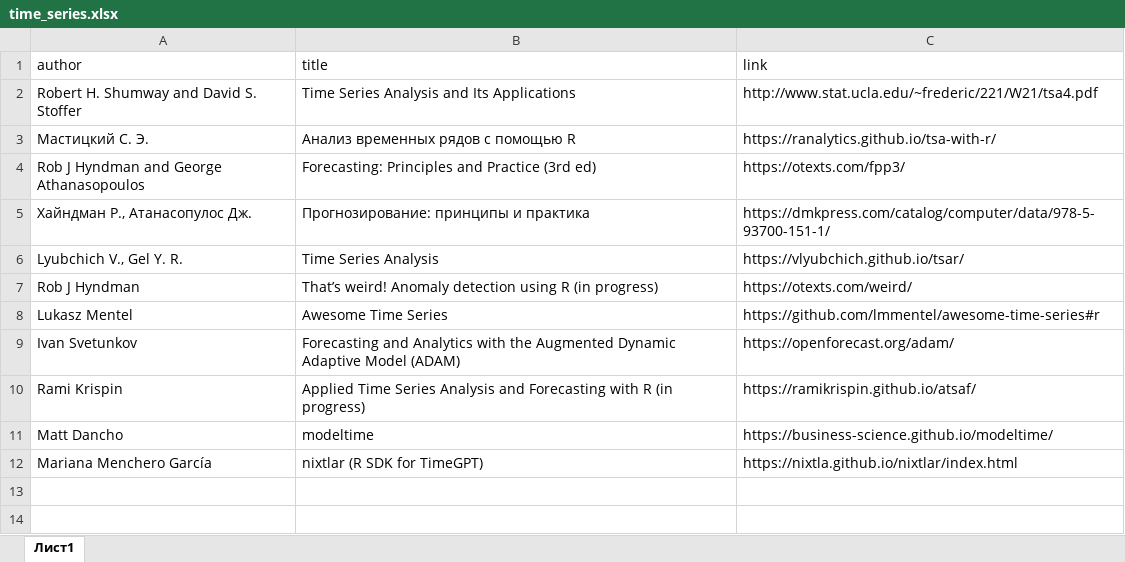
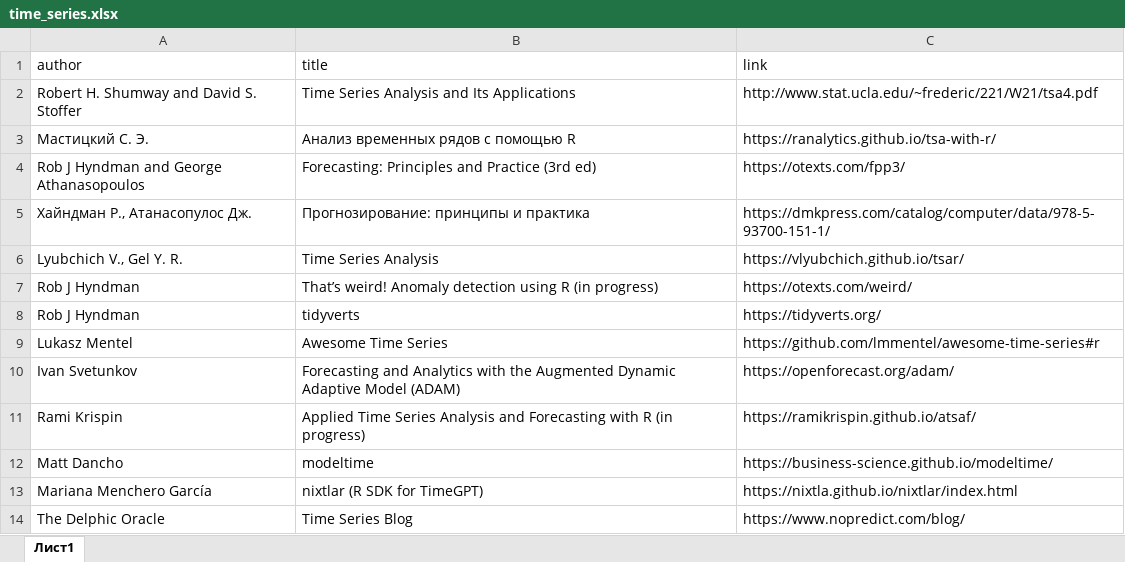
Before and after one commit to materov/rsources-book, an Excel workbook: tables/time_series.xlsx, sheet Лист1, drawn as a sheet; values as stored, in another font and other column widths than the file's, no borders; the diff names each change by its address in the sheet, - before the commit and + after, or states it on an @@ line.

Commit message:
time series 🕐

```diff
--- a/tables/time_series.xlsx (sheet Лист1)
+++ b/tables/time_series.xlsx (sheet Лист1)
+row 8: Rob J Hyndman | tidyverts | https://tidyverts.org/
+row 14: The Delphic Oracle | Time Series Blog | https://www.nopredict.com/blog/
```
Also changed, not shown: 45 other files.
